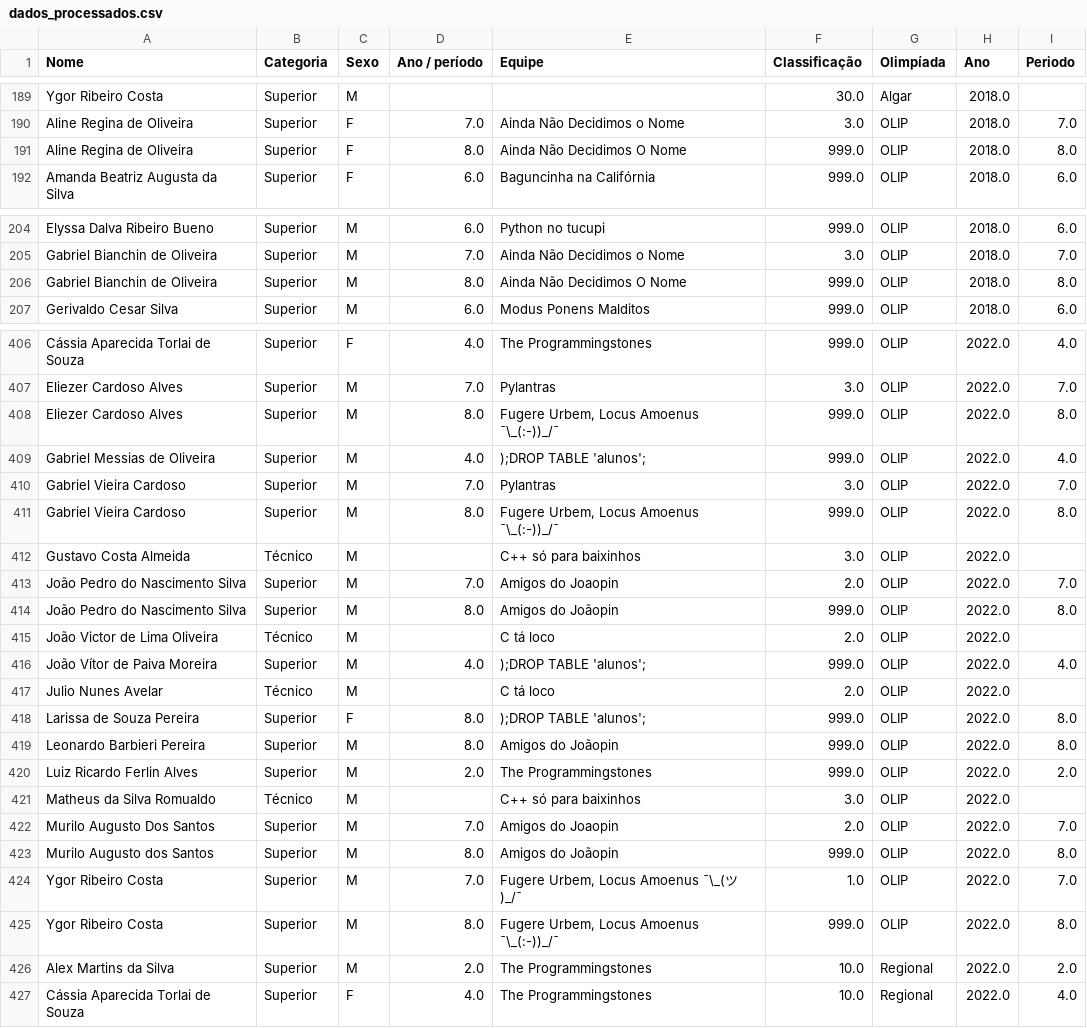
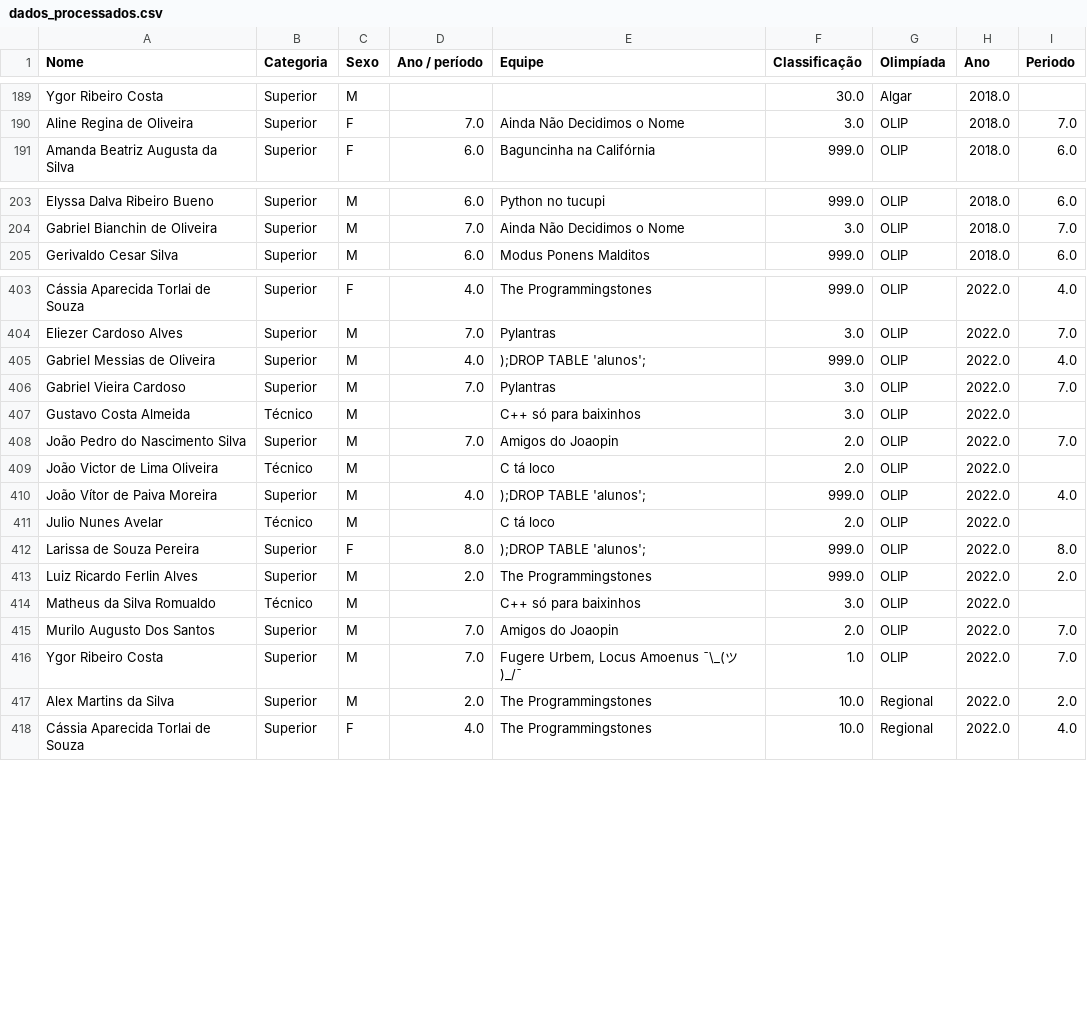
Before and after one commit to biancamtardeli/Predicao-Maratonas, a CSV file: dados_processados.csv, drawn as a sheet; only a part is shown, gaps mark what is left out; the diff covers the shown part only; the diff names each change by its address in the sheet, - before the commit and + after, or states it on an @@ line.

```diff
--- a/dados_processados.csv
+++ b/dados_processados.csv
-row 191: Aline Regina de Oliveira | Superior | F | 8.0 | Ainda Não Decidimos O Nome | 999.0 | OLIP | 2018.0 | 8.0
-row 206: Gabriel Bianchin de Oliveira | Superior | M | 8.0 | Ainda Não Decidimos O Nome | 999.0 | OLIP | 2018.0 | 8.0
-row 408: Eliezer Cardoso Alves | Superior | M | 8.0 | Fugere Urbem, Locus Amoenus ¯\_(:-))_/¯ | 999.0 | OLIP | 2022.0 | 8.0
-row 411: Gabriel Vieira Cardoso | Superior | M | 8.0 | Fugere Urbem, Locus Amoenus ¯\_(:-))_/¯ | 999.0 | OLIP | 2022.0 | 8.0
-row 414: João Pedro do Nascimento Silva | Superior | M | 8.0 | Amigos do Joãopin | 999.0 | OLIP | 2022.0 | 8.0
-row 419: Leonardo Barbieri Pereira | Superior | M | 8.0 | Amigos do Joãopin | 999.0 | OLIP | 2022.0 | 8.0
-row 423: Murilo Augusto dos Santos | Superior | M | 8.0 | Amigos do Joãopin | 999.0 | OLIP | 2022.0 | 8.0
-row 425: Ygor Ribeiro Costa | Superior | M | 8.0 | Fugere Urbem, Locus Amoenus ¯\_(:-))_/¯ | 999.0 | OLIP | 2022.0 | 8.0
```
Also changed, not shown: 4 removed rows elsewhere in this file, conferencia_olip.csv, saida_modelo/comparacao_modelos.csv, 20 other files.
